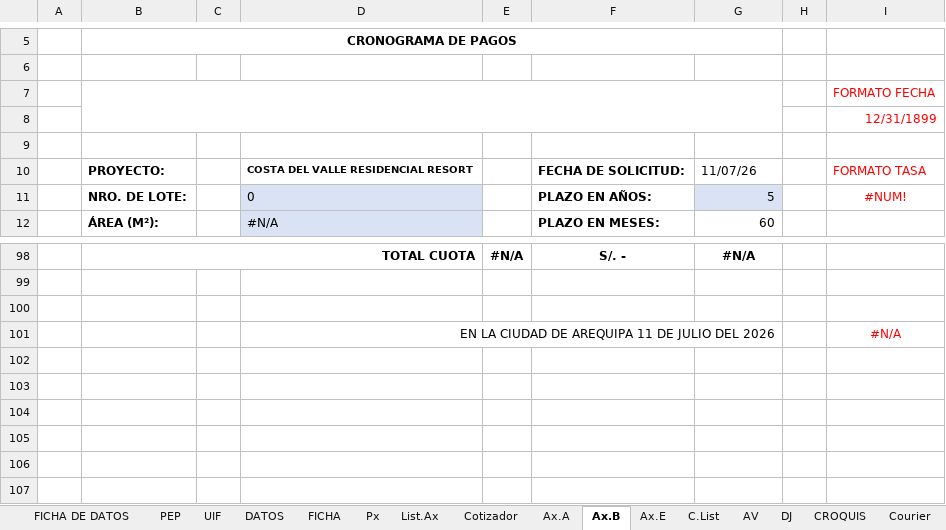
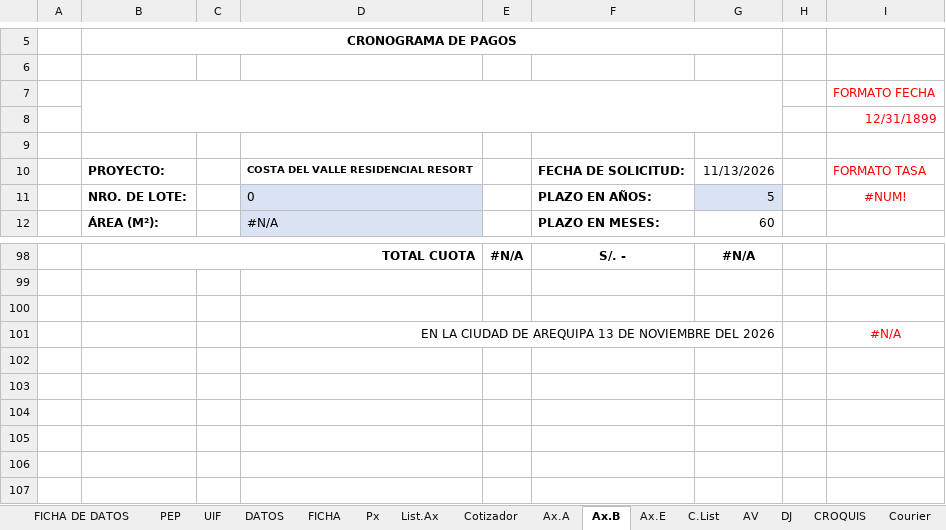
Before and after one commit to legal2portugalconstructora-sketch/CONTRATOBOT, an Excel workbook: PLANTILLAS/COSTA DEL VALLE/MODELO.xlsx, sheet Ax.B, drawn as a sheet; only a part is shown, gaps mark what is left out; values as stored, in another font and other column widths than the file's, no borders; charts and pictures not drawn; 2 other sheets too large or unreadable and not compared; the diff names each change by its address in the sheet, - before the commit and + after, or states it on an @@ line.

Commit message:
Actualizacion automatica de PLANTILLAS/ (2026-11-13 18:00)

```diff
--- a/PLANTILLAS/COSTA DEL VALLE/MODELO.xlsx (sheet Ax.B)
+++ b/PLANTILLAS/COSTA DEL VALLE/MODELO.xlsx (sheet Ax.B)
-G10: 11/07/26
+G10: 11/13/2026
-D101: …DE AREQUIPA 11 DE JULIO DEL 2026
+D101: …DE AREQUIPA 13 DE NOVIEMBRE DEL 2026
```
Also changed, not shown: sheet Courier, sheet FICHA.
